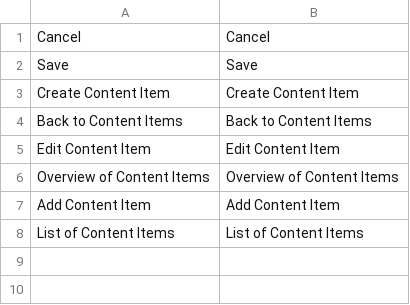
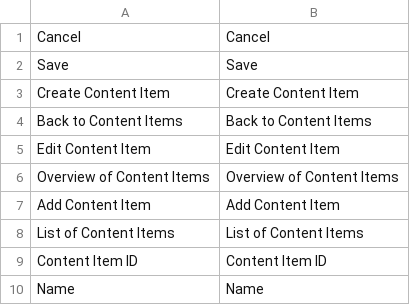
Before and after one commit to spryker/content-gui, a CSV file: data/translation/Zed/en_US.csv, drawn as a sheet; the diff names each change by its address in the sheet, - before the commit and + after, or states it on an @@ line.

```diff
--- a/data/translation/Zed/en_US.csv
+++ b/data/translation/Zed/en_US.csv
+row 9: Content Item ID | Content Item ID
+row 10: Name | Name
```
Also changed, not shown: data/translation/Zed/de_DE.csv.
